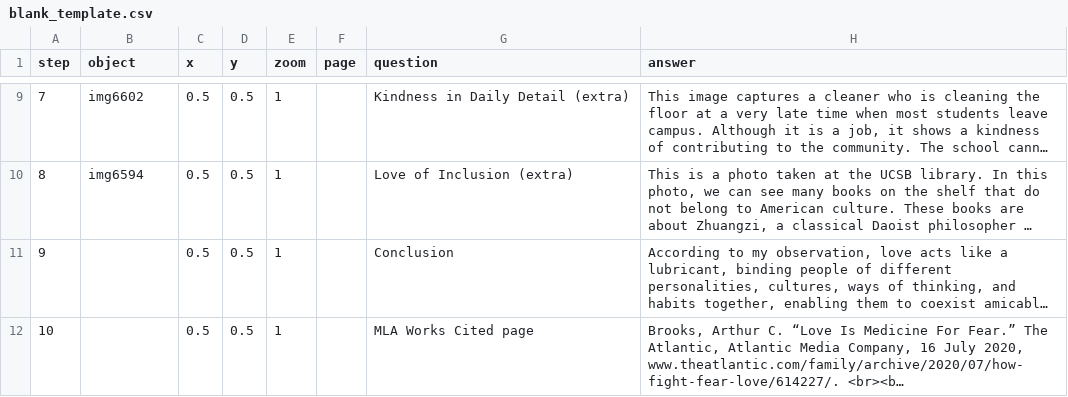
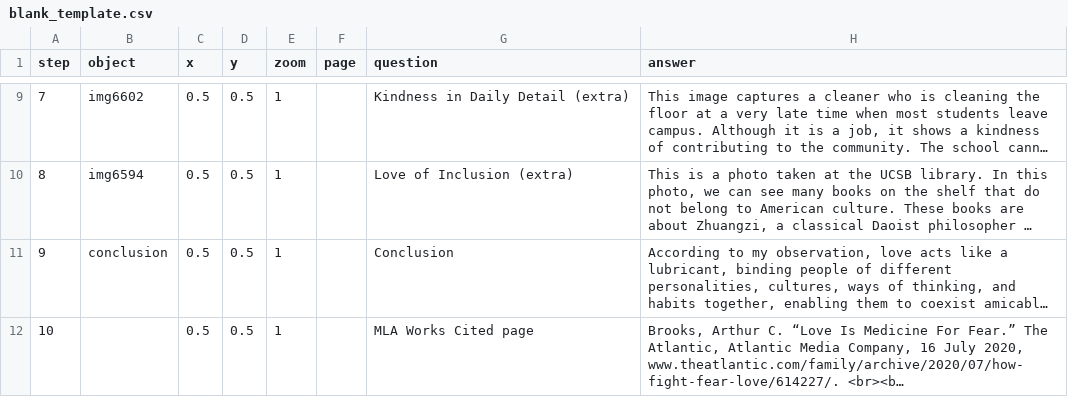
Before and after one commit to 87xyrjs3wiryqw8zue/honglinwang, a CSV file: telar-content/spreadsheets/blank_template.csv, drawn as a sheet; only a part is shown, gaps mark what is left out; long unchanged cells end in …; the diff names each change by its address in the sheet, - before the commit and + after, or states it on an @@ line.

Commit message:
Modify 1 story, add 1 object
Added:
  Object: Conclusion

Changed:
  Story: Love in UCSB

Published via Telar Compositor

```diff
--- a/telar-content/spreadsheets/blank_template.csv
+++ b/telar-content/spreadsheets/blank_template.csv
-B11 (object): (empty)
+B11 (object): conclusion
```
Also changed, not shown: telar-content/spreadsheets/objects.csv.
